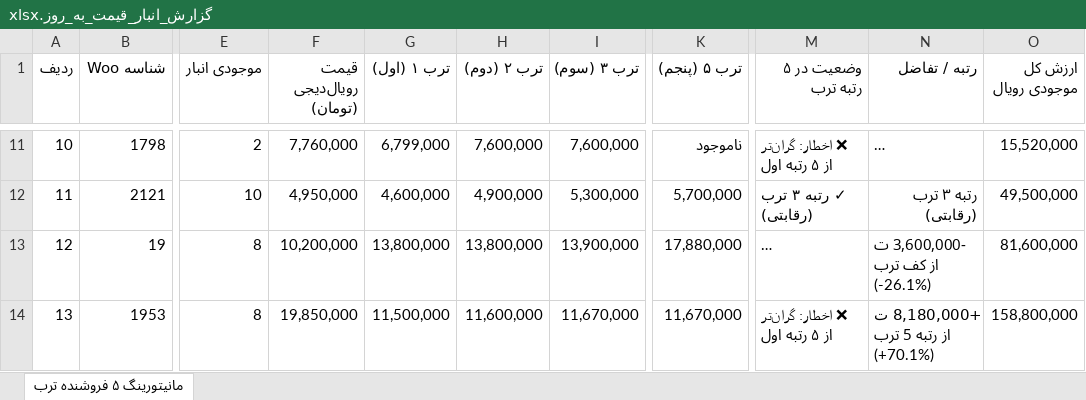
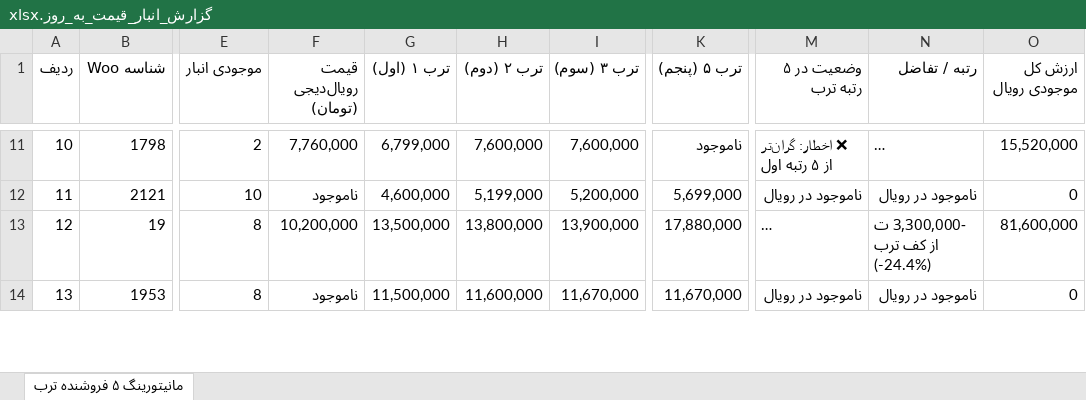
Before and after one commit to pouria-maleki/price-monitor, an Excel workbook: data/گزارش_انبار_قیمت_به_روز.xlsx, sheet مانیتورینگ ۵ فروشنده ترب, drawn as a sheet; only a part is shown, gaps mark what is left out; long unchanged cells end in …; values as stored, in another font and other column widths than the file's, no cell formats; the diff covers the shown part only; the diff names each change by its address in the sheet, - before the commit and + after, or states it on an @@ line.

```diff
--- a/data/گزارش_انبار_قیمت_به_روز.xlsx (sheet مانیتورینگ ۵ فروشنده ترب)
+++ b/data/گزارش_انبار_قیمت_به_روز.xlsx (sheet مانیتورینگ ۵ فروشنده ترب)
-F12 (قیمت رویال‌دیجی (تومان)): 4,950,000
+F12 (قیمت رویال‌دیجی (تومان)): ناموجود
-H12 (ترب ۲ (دوم)): 4,900,000
+H12 (ترب ۲ (دوم)): 5,199,000
-I12 (ترب ۳ (سوم)): 5,300,000
+I12 (ترب ۳ (سوم)): 5,200,000
-K12 (ترب ۵ (پنجم)): 5,700,000
+K12 (ترب ۵ (پنجم)): 5,699,000
-M12 (وضعیت در ۵ رتبه ترب): ✓ رتبه ۳ ترب (رقابتی)
+M12 (وضعیت در ۵ رتبه ترب): ناموجود در رویال
-N12 (رتبه / تفاضل): رتبه ۳ ترب (رقابتی)
+N12 (رتبه / تفاضل): ناموجود در رویال
-O12 (ارزش کل موجودی رویال): 49,500,000
+O12 (ارزش کل موجودی رویال): 0
-G13 (ترب ۱ (اول)): 13,800,000
+G13 (ترب ۱ (اول)): 13,500,000
-N13 (رتبه / تفاضل): -3,600,000 ت از کف ترب (-26.1%)
+N13 (رتبه / تفاضل): -3,300,000 ت از کف ترب (-24.4%)
-F14 (قیمت رویال‌دیجی (تومان)): 19,850,000
+F14 (قیمت رویال‌دیجی (تومان)): ناموجود
-M14 (وضعیت در ۵ رتبه ترب): ❌ اخطار: گران‌تر از ۵ رتبه اول
+M14 (وضعیت در ۵ رتبه ترب): ناموجود در رویال
-N14 (رتبه / تفاضل): +8,180,000 ت از رتبه 5 ترب (+70.1%)
+N14 (رتبه / تفاضل): ناموجود در رویال
-O14 (ارزش کل موجودی رویال): 158,800,000
+O14 (ارزش کل موجودی رویال): 0
```
Also changed, not shown: 421 edited cells elsewhere in this sheet, cell formats, frontend/public/data/گزارش_انبار_قیمت_به_روز.xlsx, گزارش_انبار_قیمت_به_روز.xlsx, 4 other files.
